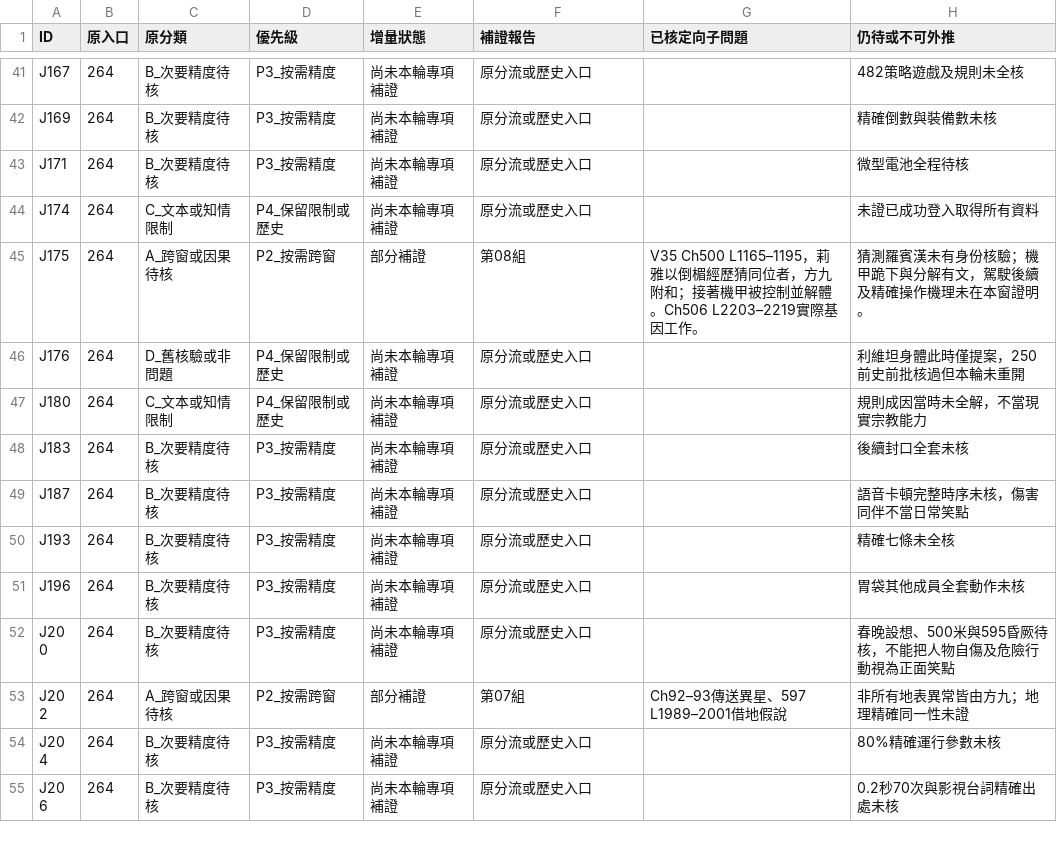
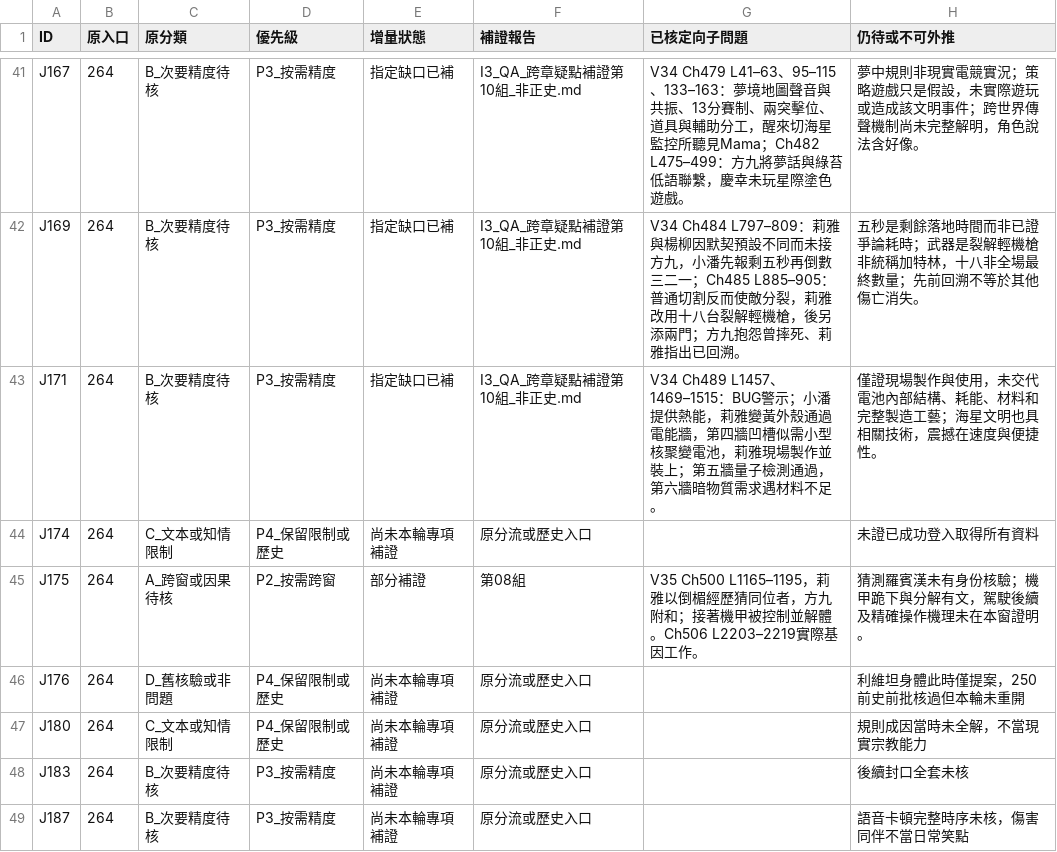
Before and after one commit to Secileya/Novel, a TSV file: 小說/巨構世界（法月懷造物）/06_敘事規劃與工作流/異常大舞台_全書研究交接_20261124/GPT獨立原文對照/全書整合_v0.1/I3_雙庫逐筆核驗/I3_QA_309條統一補證狀態疊加_v0.1.tsv, drawn as a sheet; only a part is shown, gaps mark what is left out; the shorter side is filled out with more unchanged rows; the diff covers the shown part only; the diff names each change by its address in the sheet, - before the commit and + after, or states it on an @@ line.

```diff
--- a/小說/巨構世界（法月懷造物）/06_敘事規劃與工作流/異常大舞台_全書研究交接_20261124/GPT獨立原文對照/全書整合_v0.1/I3_雙庫逐筆核驗/I3_QA_309條統一補證狀態疊加_v0.1.tsv
+++ b/小說/巨構世界（法月懷造物）/06_敘事規劃與工作流/異常大舞台_全書研究交接_20261124/GPT獨立原文對照/全書整合_v0.1/I3_雙庫逐筆核驗/I3_QA_309條統一補證狀態疊加_v0.1.tsv
-E41:E43 (增量狀態): 尚未本輪專項補證
+E41:E43 (增量狀態): 指定缺口已補
-F41:F43 (補證報告): 原分流或歷史入口
+F41:F43 (補證報告): I3_QA_跨章疑點補證第10組_非正史.md
-G41 (已核定向子問題): (empty)
+G41 (已核定向子問題): V34 Ch479 L41–63、95–115、133–163：夢境地圖聲音與共振、13分賽制、兩突擊位、道具與輔助分工，醒來切海星監控所聽見Mama；Ch482 L475–499：方九將夢話與綠苔低語聯繫，慶幸未玩星際塗色遊戲。
-H41 (仍待或不可外推): 482策略遊戲及規則未全核
+H41 (仍待或不可外推): 夢中規則非現實電競實況；策略遊戲只是假設，未實際遊玩或造成該文明事件；跨世界傳聲機制尚未完整解明，角色說法含好像。
-G42 (已核定向子問題): (empty)
+G42 (已核定向子問題): V34 Ch484 L797–809：莉雅與楊柳因默契預設不同而未接方九，小潘先報剩五秒再倒數三二一；Ch485 L885–905：普通切割反而使敵分裂，莉雅改用十八台裂解輕機槍，後另添兩門；方九抱怨曾摔死、莉雅指出已回溯。
-H42 (仍待或不可外推): 精確倒數與裝備數未核
+H42 (仍待或不可外推): 五秒是剩餘落地時間而非已證爭論耗時；武器是裂解輕機槍非統稱加特林，十八非全場最終數量；先前回溯不等於其他傷亡消失。
-G43 (已核定向子問題): (empty)
+G43 (已核定向子問題): V34 Ch489 L1457、1469–1515：BUG警示；小潘提供熱能，莉雅變黃外殼通過電能牆，第四牆凹槽似需小型核聚變電池，莉雅現場製作並裝上；第五牆量子檢測通過，第六牆暗物質需求遇材料不足。
-H43 (仍待或不可外推): 微型電池全程待核
+H43 (仍待或不可外推): 僅證現場製作與使用，未交代電池內部結構、耗能、材料和完整製造工藝；海星文明也具相關技術，震撼在速度與便捷性。
```
Also changed, not shown: 40 edited cells elsewhere in this file.
